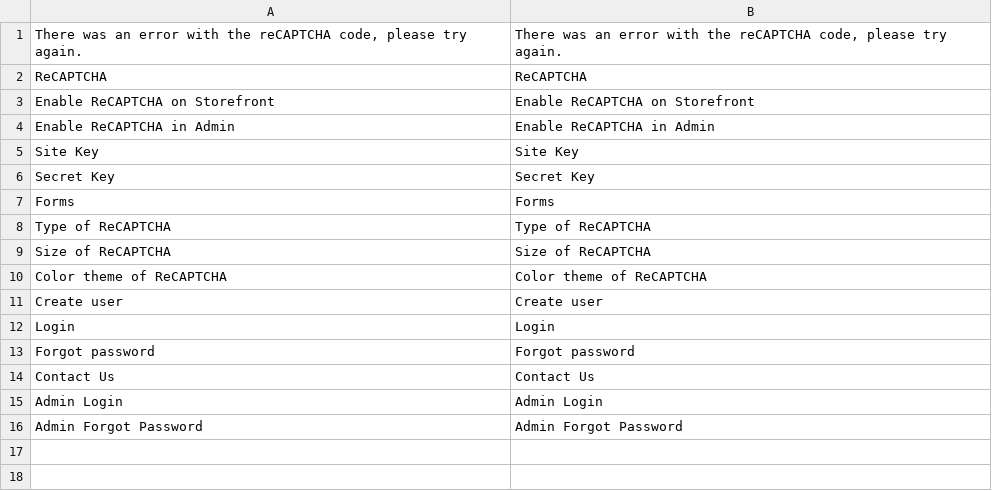
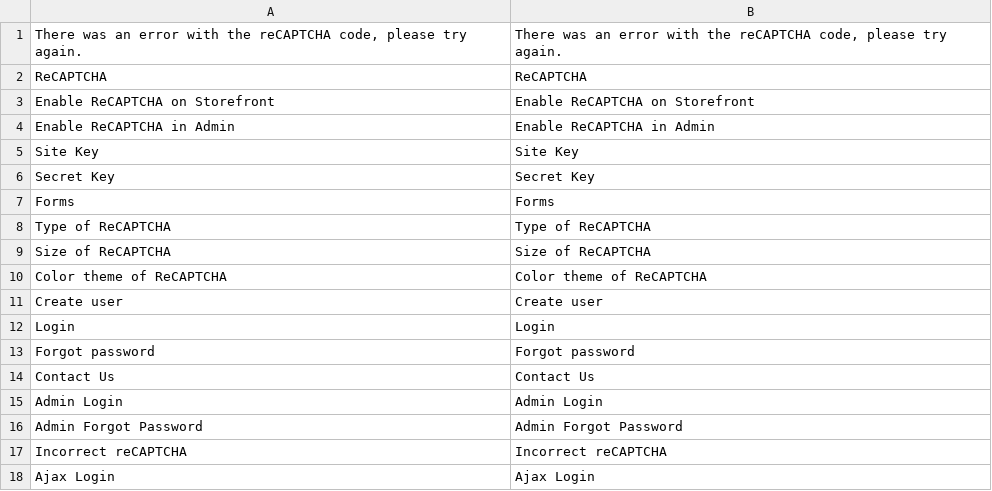
Before and after one commit to karliuka/m2.ReCaptcha, a CSV file: i18n/en_US.csv, drawn as a sheet.

Commit message:
i18n

```diff
--- a/i18n/en_US.csv
+++ b/i18n/en_US.csv
@@ -16 +16,3 @@
 "Admin Forgot Password","Admin Forgot Password"
+"Incorrect reCAPTCHA","Incorrect reCAPTCHA"
+"Ajax Login","Ajax Login"
```
